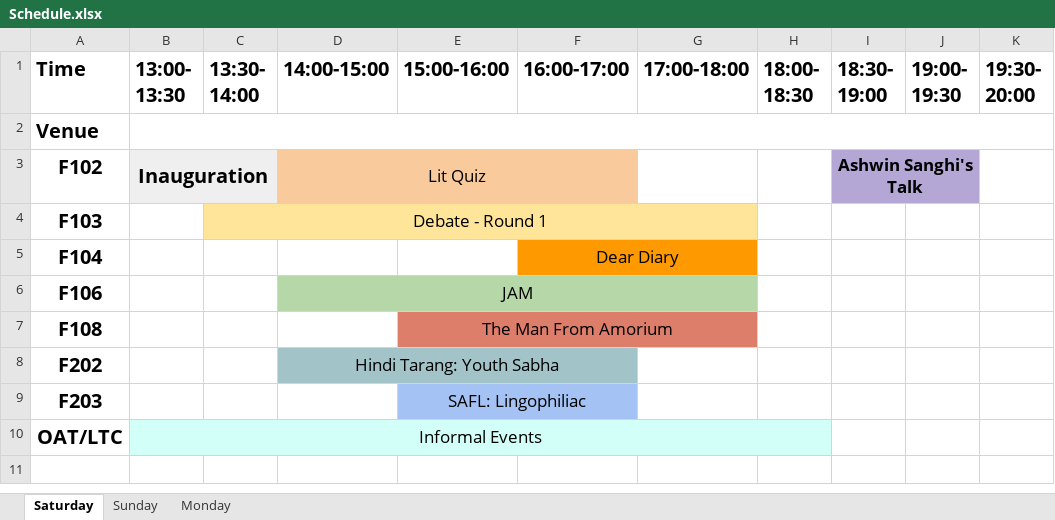
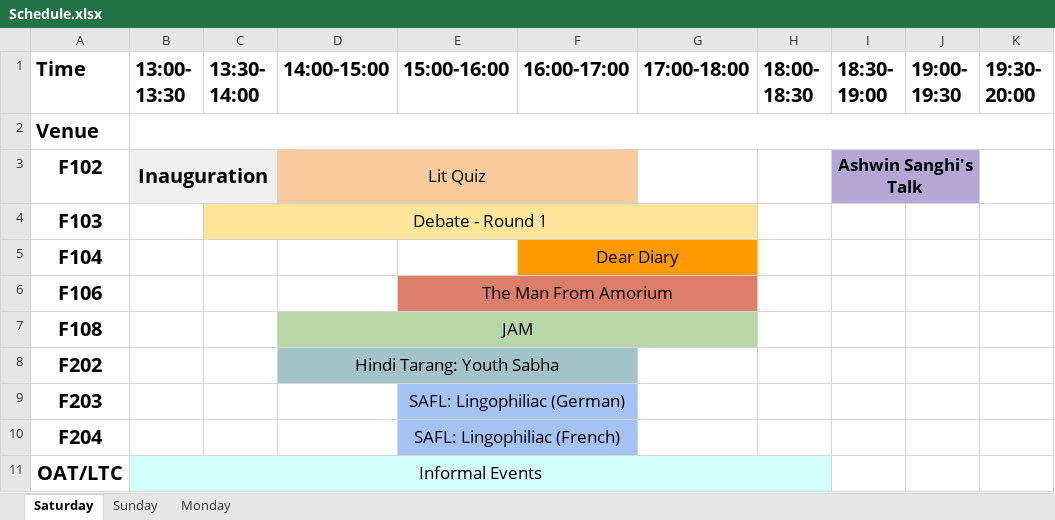
Before and after one commit to Nischay-Pro/VM-Site-new, an Excel workbook: dist/files/Schedule.xlsx, sheet Saturday, drawn as a sheet; values as stored, in another font and other column widths than the file's, no borders; charts and pictures not drawn; removed rows and columns are numbered as before the commit, all else as after; the diff names each change by its address in the sheet, - before the commit and + after, or states it on an @@ line.

Commit message:
Updated Schedule

```diff
--- a/dist/files/Schedule.xlsx (sheet Saturday)
+++ b/dist/files/Schedule.xlsx (sheet Saturday)
-D6 (14:00-15:00): JAM
+D6 (14:00-15:00): (empty)
-D6 fill: #B6D7A8
+D6 fill: none
-D6:G6 merged
-E6 (15:00-16:00): (empty)
+E6 (15:00-16:00): The Man From Amorium
-E6 fill: none
+E6 fill: #DD7E6B
+E6:G6 merged
-D7 (14:00-15:00): (empty)
+D7 (14:00-15:00): JAM
-D7 fill: none
+D7 fill: #B6D7A8
+D7:G7 merged
-E7 (15:00-16:00): The Man From Amorium
+E7 (15:00-16:00): (empty)
-E7 fill: #DD7E6B
+E7 fill: none
-E7:G7 merged
-E9 (15:00-16:00): SAFL: Lingophiliac
+E9 (15:00-16:00): SAFL: Lingophiliac (German)
+row 10: F204 |  |  |  | SAFL: Lingophiliac (French)
```
Also changed, not shown: sheet Sunday, 5 other files.
